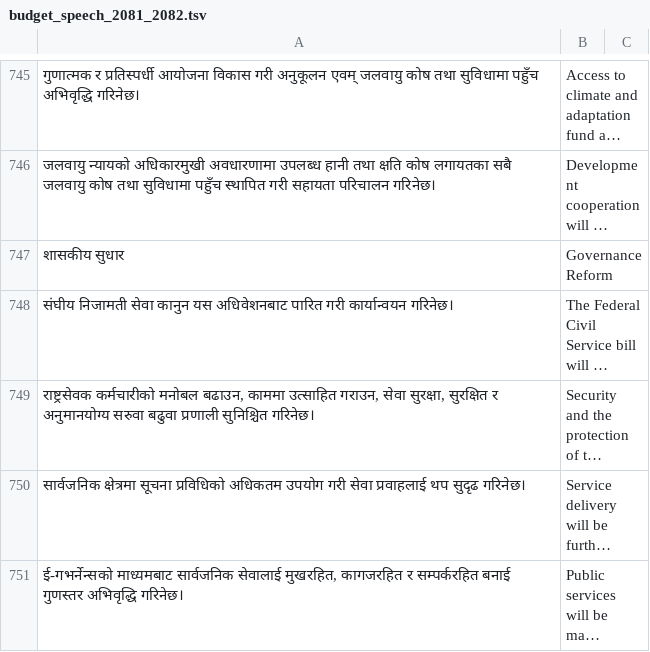
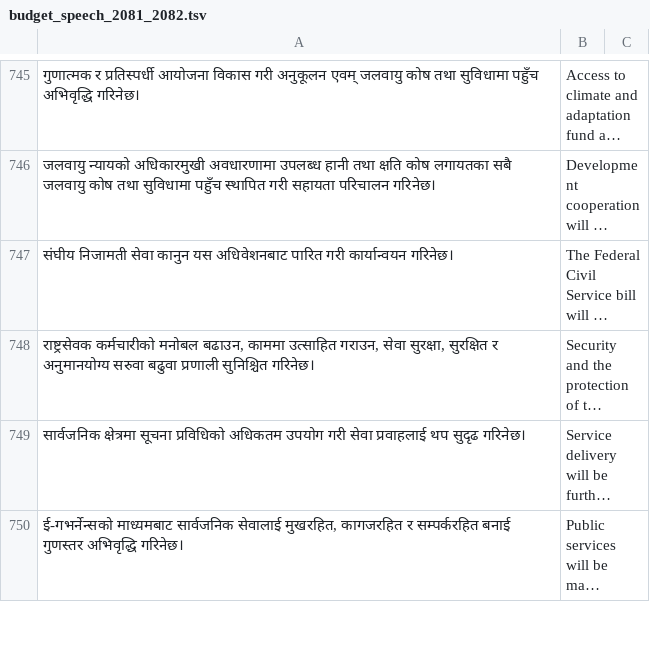
Before and after one commit to BISHALTWR/Nepali-English-Translation-Dataset, a TSV file: dataset/budget_speech_2081_2082.tsv, drawn as a sheet; only a part is shown, gaps mark what is left out; long unchanged cells end in …; the diff names each change by its address in the sheet, - before the commit and + after, or states it on an @@ line.

Commit message:
complete budget speech 81/82 nepali and english  parallel sentences

```diff
--- a/dataset/budget_speech_2081_2082.tsv
+++ b/dataset/budget_speech_2081_2082.tsv
-row 747: शासकीय सुधार | Governance Reform
```
